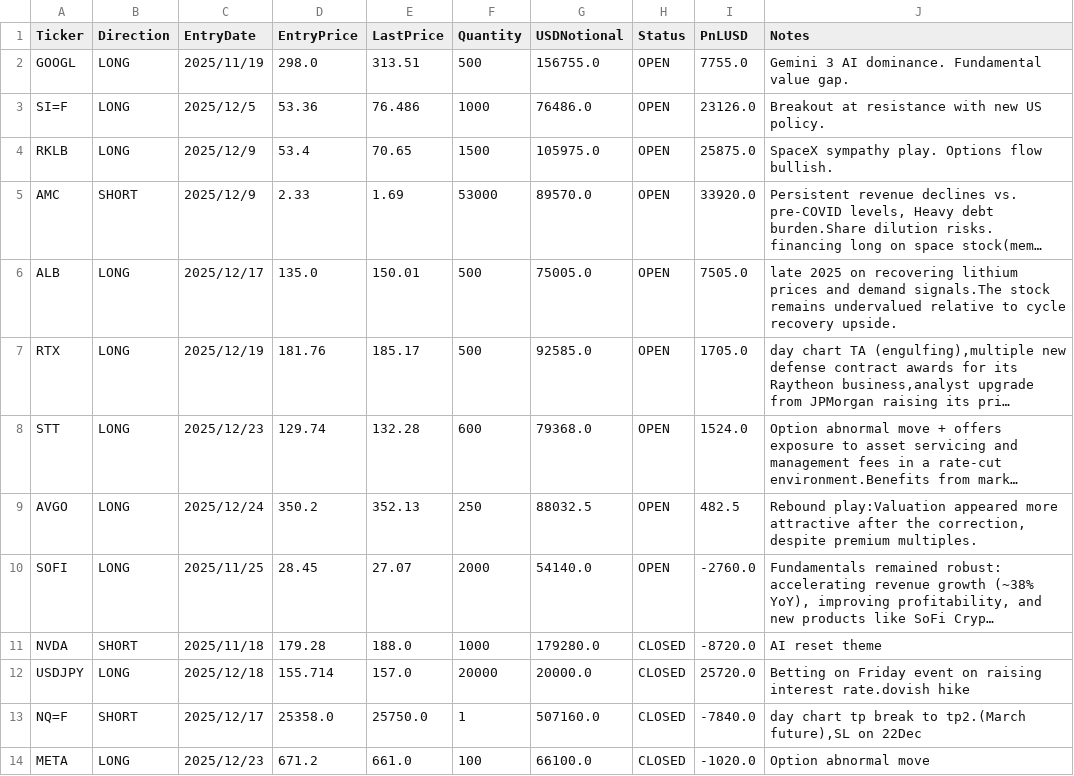
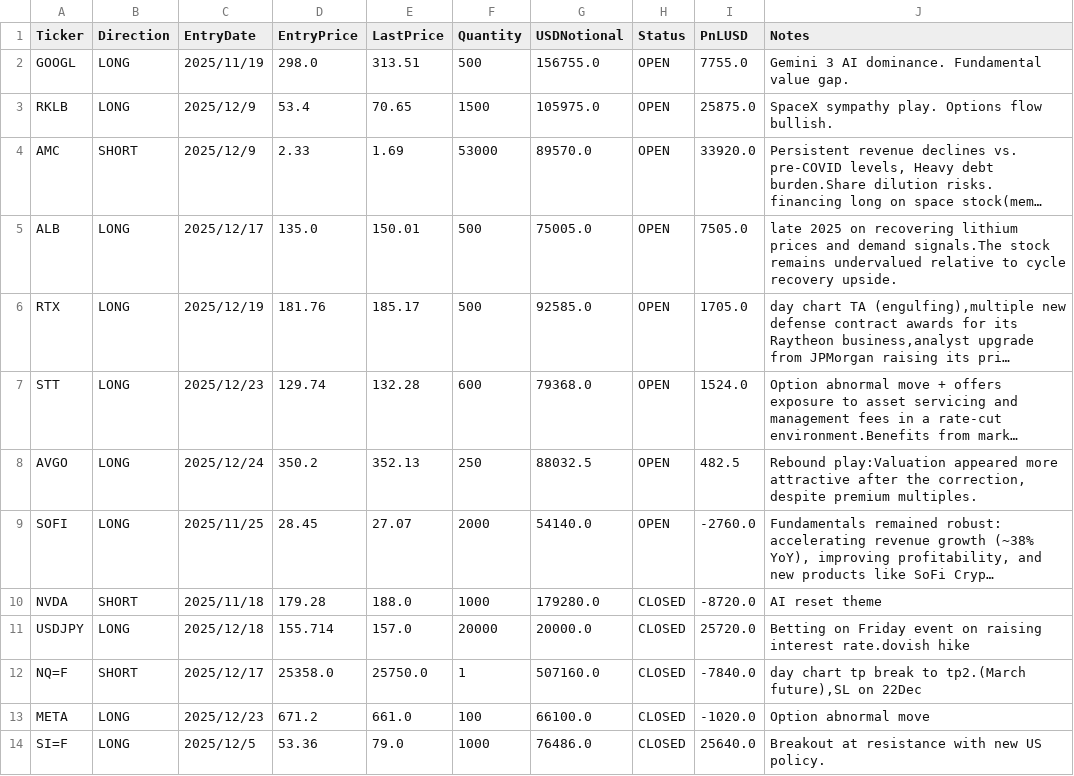
Before and after one commit to ParisTrader/paristrader-terminal, a CSV file: Trade/swing_trades.csv, drawn as a sheet; long unchanged cells end in ….

Commit message:
Add files via upload

```diff
--- a/Trade/swing_trades.csv
+++ b/Trade/swing_trades.csv
@@ -2,3 +2,2 @@ Ticker,Direction,EntryDate,EntryPrice,LastPrice,Quantity,USDNotional,Status,PnLU
 GOOGL,LONG,2025/11/19,298.0,313.51,500,156755.0,OPEN,7755.0,Gemini 3 AI dominance. Fundamental value gap.
-SI=F,LONG,2025/12/5,53.36,76.486,1000,76486.0,OPEN,23126.0,Breakout at resistance with new US policy.
 RKLB,LONG,2025/12/9,53.4,70.65,1500,105975.0,OPEN,25875.0,SpaceX sympathy play. Options flow bullish.
@@ -16 +15,2 @@ NQ=F,SHORT,2025/12/17,25358.0,25750.0,1,507160.0,CLOSED,-7840.0,"day chart tp br
 META,LONG,2025/12/23,671.2,661.0,100,66100.0,CLOSED,-1020.0,Option abnormal move
+SI=F,LONG,2025/12/5,53.36,79.0,1000,76486.0,CLOSED,25640.0,Breakout at resistance with new US policy.
```
